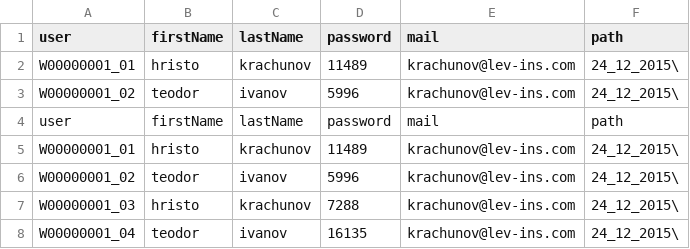
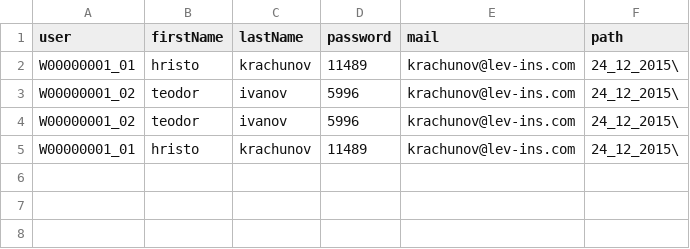
Before and after one commit to krachunov/CreateCert, a CSV file: CreateCert/resources/oldCer.csv, drawn as a sheet.

```diff
--- a/CreateCert/resources/oldCer.csv
+++ b/CreateCert/resources/oldCer.csv
@@ -3,6 +3,3 @@ W00000001_01;hristo;krachunov;11489;krachunov@lev-ins.com;24_12_2015\
 W00000001_02;teodor;ivanov;5996;krachunov@lev-ins.com;24_12_2015\
-user;firstName;lastName;password;mail;path
+W00000001_02;teodor;ivanov;5996;krachunov@lev-ins.com;24_12_2015\
 W00000001_01;hristo;krachunov;11489;krachunov@lev-ins.com;24_12_2015\
-W00000001_02;teodor;ivanov;5996;krachunov@lev-ins.com;24_12_2015\
-W00000001_03;hristo;krachunov;7288;krachunov@lev-ins.com;24_12_2015\
-W00000001_04;teodor;ivanov;16135;krachunov@lev-ins.com;24_12_2015\
```
Also changed, not shown: 2 other files.
